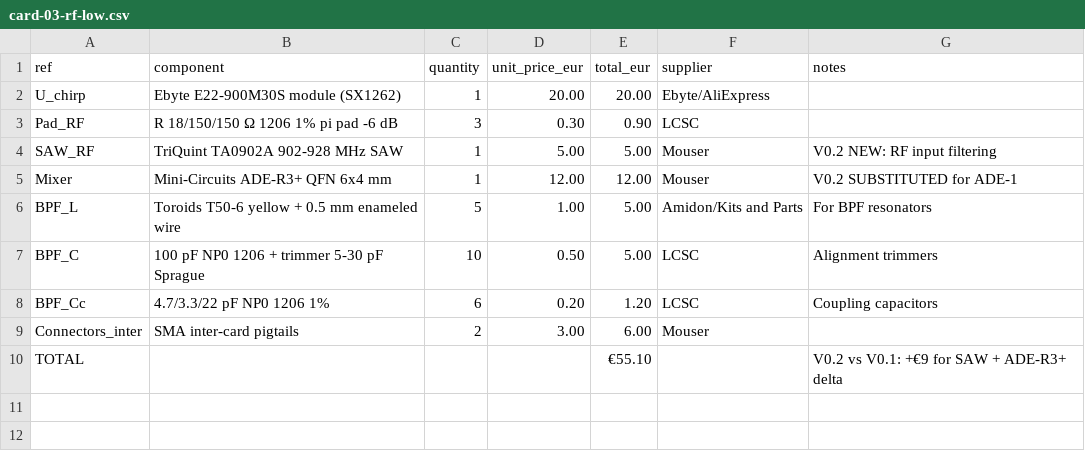
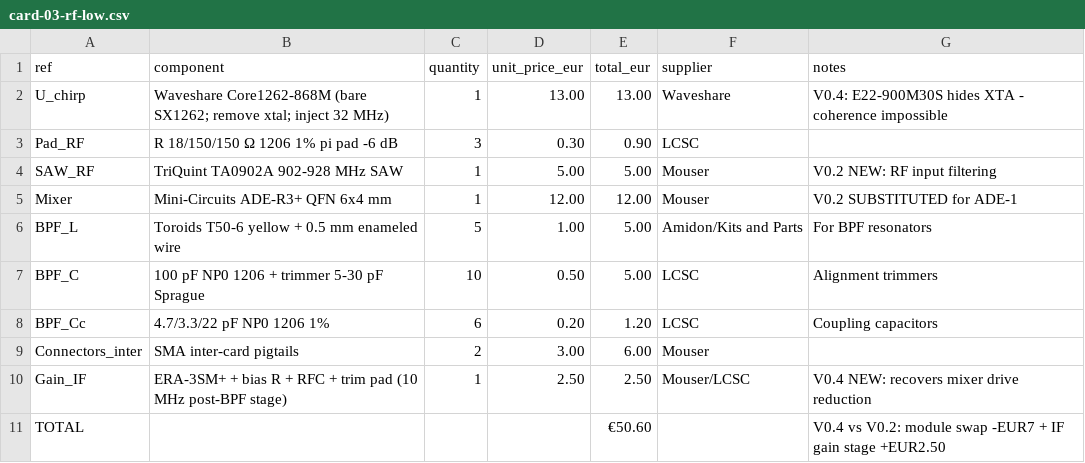
Before and after one commit to DominiqueAu91/chirpsounder_repo, a CSV file: hardware/bom/card-03-rf-low.csv, drawn as a sheet.

Commit message:
V0.4: TX design-review fixes (cards 1-6, firmware, ADF4351, regulatory, phase-noise, zero-baseline)

```diff
--- a/hardware/bom/card-03-rf-low.csv
+++ b/hardware/bom/card-03-rf-low.csv
@@ -1,3 +1,3 @@
 ref,component,quantity,unit_price_eur,total_eur,supplier,notes
-U_chirp,Ebyte E22-900M30S module (SX1262),1,20.00,20.00,Ebyte/AliExpress,
+U_chirp,Waveshare Core1262-868M (bare SX1262; remove xtal; inject 32 MHz),1,13.00,13.00,Waveshare,V0.4: E22-900M30S hides XTA - coherence impossible
 Pad_RF,R 18/150/150 Ω 1206 1% pi pad -6 dB,3,0.30,0.90,LCSC,
@@ -9,2 +9,3 @@ BPF_Cc,4.7/3.3/22 pF NP0 1206 1%,6,0.20,1.20,LCSC,Coupling capacitors
 Connectors_inter,SMA inter-card pigtails,2,3.00,6.00,Mouser,
-TOTAL,,,,€55.10,,V0.2 vs V0.1: +€9 for SAW + ADE-R3+ delta
+Gain_IF,ERA-3SM+ + bias R + RFC + trim pad (10 MHz post-BPF stage),1,2.50,2.50,Mouser/LCSC,V0.4 NEW: recovers mixer drive reduction
+TOTAL,,,,€50.60,,V0.4 vs V0.2: module swap -EUR7 + IF gain stage +EUR2.50
```
Also changed, not shown: hardware/bom/card-02-coherence.csv, 15 other files.
